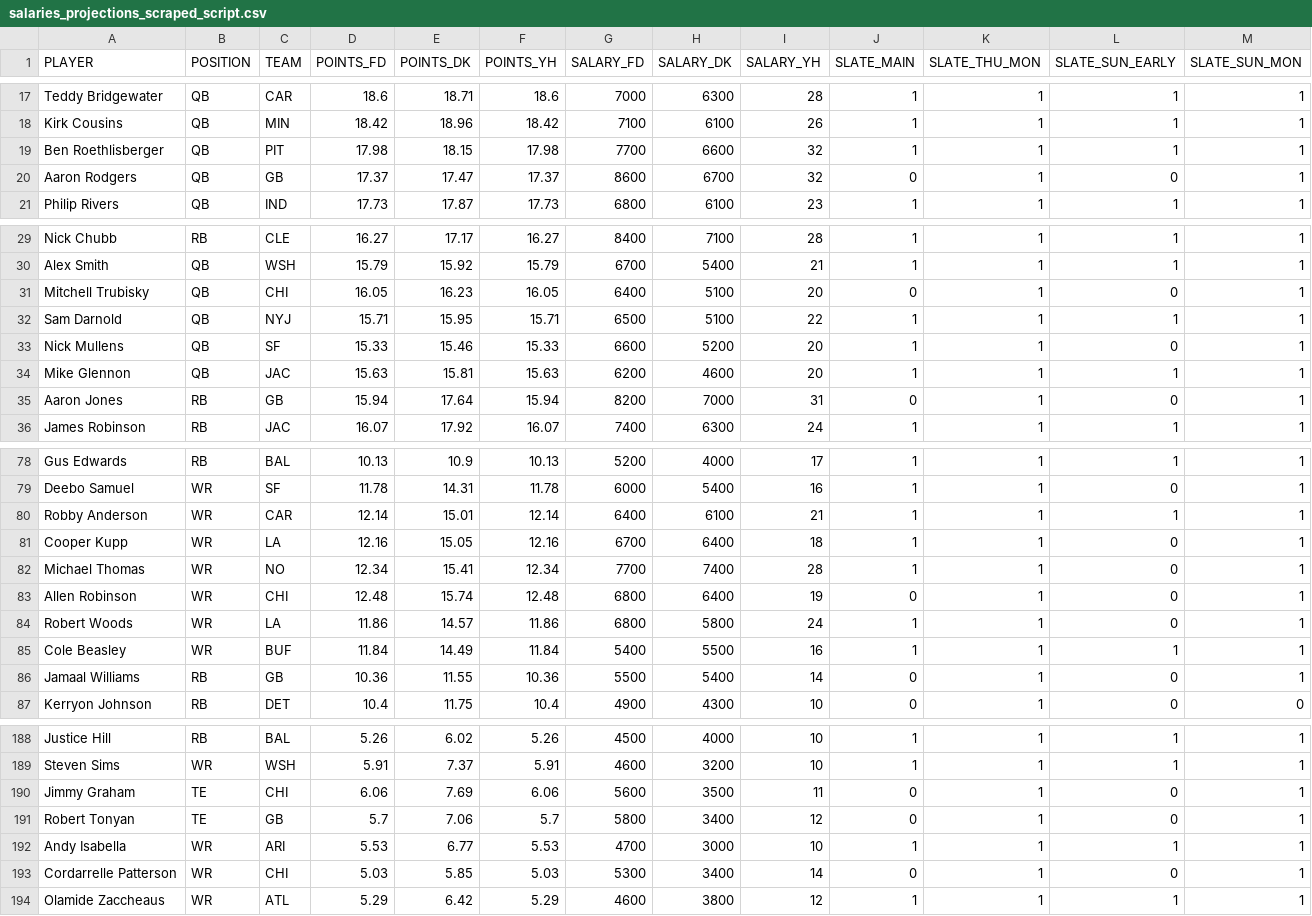
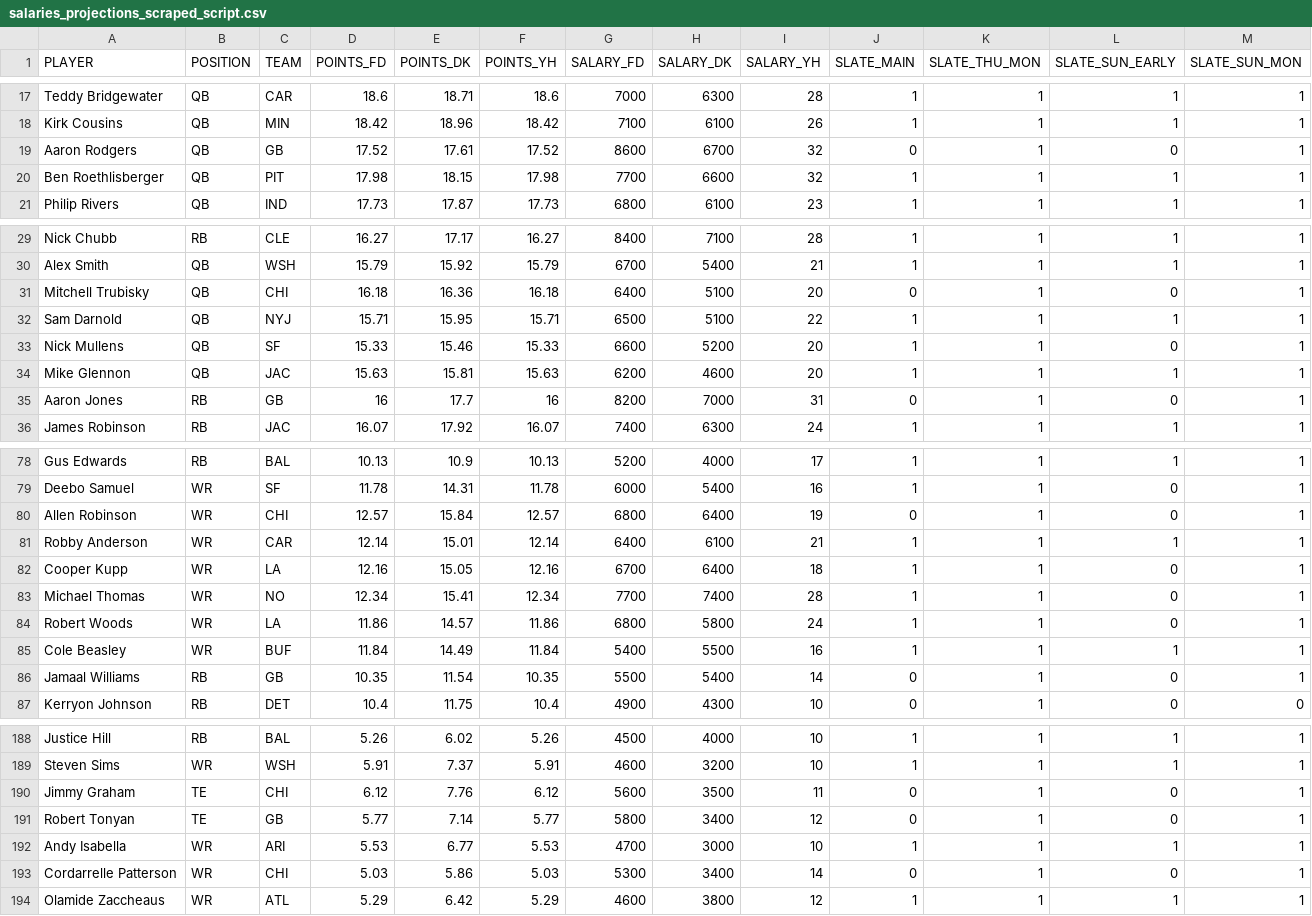
Before and after one commit to tomasokal/dfs, a CSV file: Output/salaries_projections_scraped_script.csv, drawn as a sheet; only a part is shown, gaps mark what is left out; removed rows and columns are numbered as before the commit, all else as after; rows hold the shown columns only; the diff covers the shown part only; the diff names each change by its address in the sheet, - before the commit and + after, or states it on an @@ line.

```diff
--- a/Output/salaries_projections_scraped_script.csv
+++ b/Output/salaries_projections_scraped_script.csv
+row 19: Aaron Rodgers | QB | GB | 17.52 | 17.61 | 17.52 | 8600 | 6700 | 32 | 0 | 1 | 0 | 1
-row 20: Aaron Rodgers | QB | GB | 17.37 | 17.47 | 17.37 | 8600 | 6700 | 32 | 0 | 1 | 0 | 1
-D31 (POINTS_FD): 16.05
+D31 (POINTS_FD): 16.18
-E31 (POINTS_DK): 16.23
+E31 (POINTS_DK): 16.36
-F31 (POINTS_YH): 16.05
+F31 (POINTS_YH): 16.18
-D35 (POINTS_FD): 15.94
+D35 (POINTS_FD): 16
-E35 (POINTS_DK): 17.64
+E35 (POINTS_DK): 17.7
-F35 (POINTS_YH): 15.94
+F35 (POINTS_YH): 16
+row 80: Allen Robinson | WR | CHI | 12.57 | 15.84 | 12.57 | 6800 | 6400 | 19 | 0 | 1 | 0 | 1
-row 83: Allen Robinson | WR | CHI | 12.48 | 15.74 | 12.48 | 6800 | 6400 | 19 | 0 | 1 | 0 | 1
-D86 (POINTS_FD): 10.36
+D86 (POINTS_FD): 10.35
-E86 (POINTS_DK): 11.55
+E86 (POINTS_DK): 11.54
-F86 (POINTS_YH): 10.36
+F86 (POINTS_YH): 10.35
-D190 (POINTS_FD): 6.06
+D190 (POINTS_FD): 6.12
-E190 (POINTS_DK): 7.69
+E190 (POINTS_DK): 7.76
-F190 (POINTS_YH): 6.06
+F190 (POINTS_YH): 6.12
-D191 (POINTS_FD): 5.7
+D191 (POINTS_FD): 5.77
-E191 (POINTS_DK): 7.06
+E191 (POINTS_DK): 7.14
-F191 (POINTS_YH): 5.7
+F191 (POINTS_YH): 5.77
-E193 (POINTS_DK): 5.85
+E193 (POINTS_DK): 5.86
```
Also changed, not shown: 31 edited cells elsewhere in this file, Output/salaries_projections_slate_afternoon.csv, Output/salaries_projections_slate_sun_mon.csv, 3 other files.
